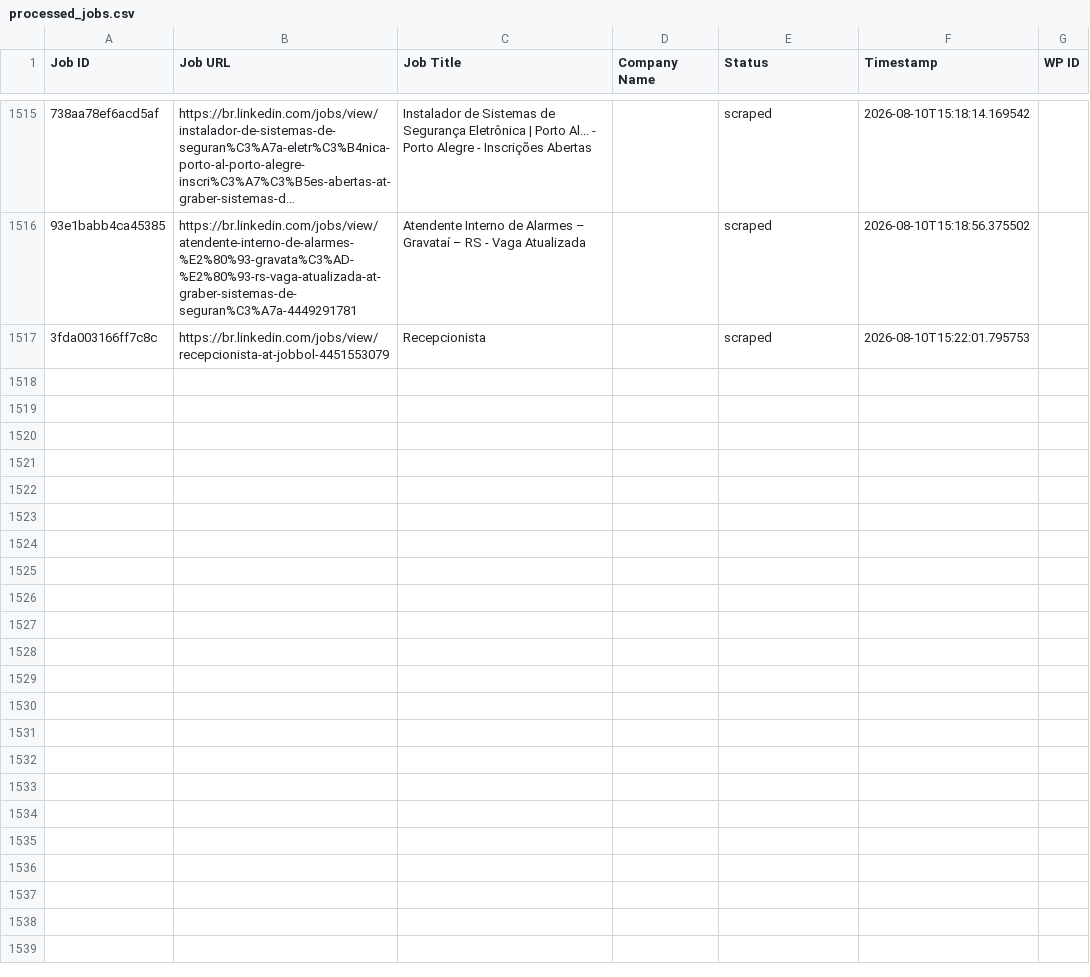
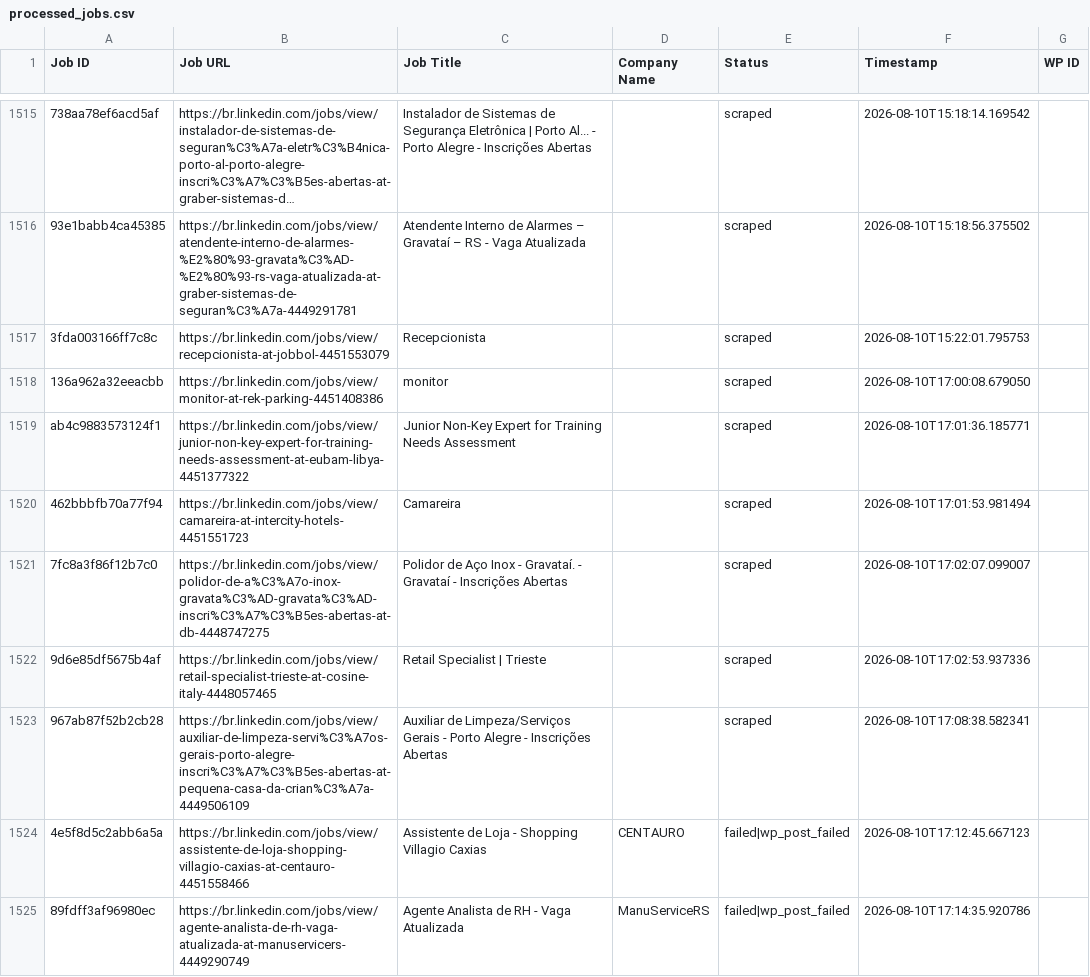
Before and after one commit to mimusdesign/me, a CSV file: processed_jobs.csv, drawn as a sheet; only a part is shown, gaps mark what is left out; long unchanged cells end in …; the diff covers the shown part only; the diff names each change by its address in the sheet, - before the commit and + after, or states it on an @@ line.

```diff
--- a/processed_jobs.csv
+++ b/processed_jobs.csv
+row 1518: 136a962a32eeacbb | https://br.linkedin.com/jobs/view/monitor-at-rek-parking-4451408386 | monitor |  | scraped | 2026-08-10T17:00:08.679050
+row 1519: ab4c9883573124f1 | https://br.linkedin.com/jobs/view/junior-non-key-expert-for-training-needs-assessment-at-eubam-libya-4451377322 | Junior Non-Key Expert for Training Needs Assessment |  | scraped | 2026-08-10T17:01:36.185771
+row 1520: 462bbbfb70a77f94 | https://br.linkedin.com/jobs/view/camareira-at-intercity-hotels-4451551723 | Camareira |  | scraped | 2026-08-10T17:01:53.981494
+row 1521: 7fc8a3f86f12b7c0 | https://br.linkedin.com/jobs/view/polidor-de-a%C3%A7o-inox-gravata%C3%AD-gravata%C3%AD-inscri%C3%A7%C3%B5es-abertas-at-db-4448747275 | Polidor de Aço Inox - Gravataí. - Gravataí - Inscrições Abertas |  | scraped | 2026-08-10T17:02:07.099007
+row 1522: 9d6e85df5675b4af | https://br.linkedin.com/jobs/view/retail-specialist-trieste-at-cosine-italy-4448057465 | Retail Specialist | Trieste |  | scraped | 2026-08-10T17:02:53.937336
+row 1523: 967ab87f52b2cb28 | https://br.linkedin.com/jobs/view/auxiliar-de-limpeza-servi%C3%A7os-gerais-porto-alegre-inscri%C3%A7%C3%B5es-abertas-at-pequena-casa-da-crian%C3%A7a-4449506109 | Auxiliar de Limpeza/Serviços Gerais - Porto Alegre - Inscrições Abertas |  | scraped | 2026-08-10T17:08:38.582341
+row 1524: 4e5f8d5c2abb6a5a | https://br.linkedin.com/jobs/view/assistente-de-loja-shopping-villagio-caxias-at-centauro-4451558466 | Assistente de Loja - Shopping Villagio Caxias | CENTAURO | failed|wp_post_failed | 2026-08-10T17:12:45.667123
+row 1525: 89fdff3af96980ec | https://br.linkedin.com/jobs/view/agente-analista-de-rh-vaga-atualizada-at-manuservicers-4449290749 | Agente Analista de RH - Vaga Atualizada | ManuServiceRS | failed|wp_post_failed | 2026-08-10T17:14:35.920786
```
Also changed, not shown: 8 added rows elsewhere in this file.
